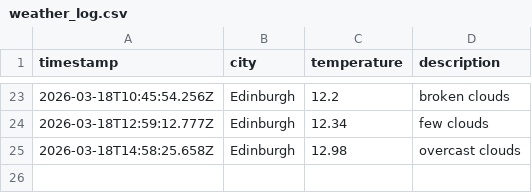
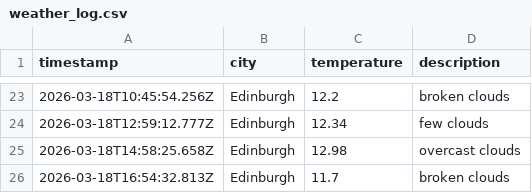
Before and after one commit to saniatalha/WeatherAppJS, a CSV file: data/weather_log.csv, drawn as a sheet; only a part is shown, gaps mark what is left out.

```diff
--- a/data/weather_log.csv
+++ b/data/weather_log.csv
@@ -25 +25,2 @@ timestamp,city,temperature,description
 2026-03-18T14:58:25.658Z,Edinburgh,12.98,overcast clouds
+2026-03-18T16:54:32.813Z,Edinburgh,11.7,broken clouds
```
Also changed, not shown: 1 other file.
